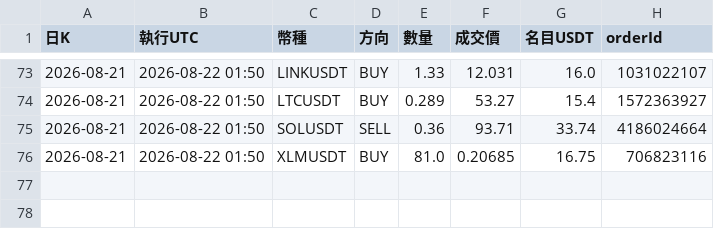
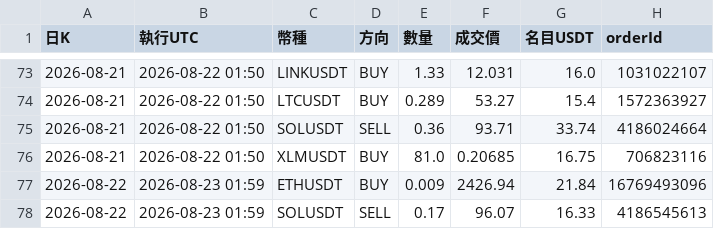
Before and after one commit to pidasin/crypto_combo_forward, a CSV file: orders_log.csv, drawn as a sheet; only a part is shown, gaps mark what is left out; the diff names each change by its address in the sheet, - before the commit and + after, or states it on an @@ line.

```diff
--- a/orders_log.csv
+++ b/orders_log.csv
+row 77: 2026-08-22 | 2026-08-23 01:59 | ETHUSDT | BUY | 0.009 | 2426.94 | 21.84 | 16769493096
+row 78: 2026-08-22 | 2026-08-23 01:59 | SOLUSDT | SELL | 0.17 | 96.07 | 16.33 | 4186545613
```
Also changed, not shown: bot_log.csv, combo_forward_log.csv, 4 other files.
